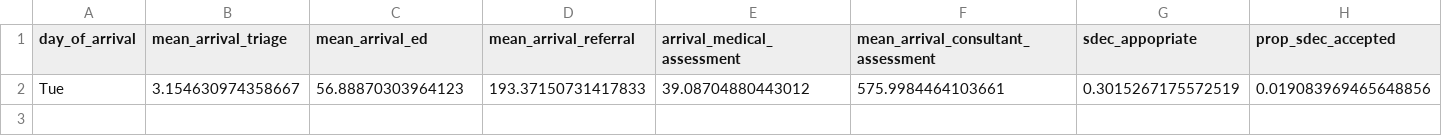
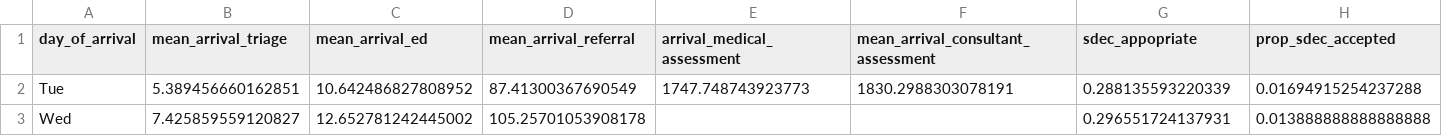
Before and after one commit to tomwhknight/emergency_care_simulation, a CSV file: data/results/summary_results_day.csv, drawn as a sheet; only a part is shown; removed rows and columns are numbered as before the commit, all else as after; rows hold the shown columns only; the diff names each change by its address in the sheet, - before the commit and + after, or states it on an @@ line.

```diff
--- a/data/results/summary_results_day.csv
+++ b/data/results/summary_results_day.csv
-row 2: Tue | 3.154630974358667 | 56.88870303964123 | 193.37150731417833 | 39.08704880443012 | 575.9984464103661 | 0.3015267175572519 | 0.019083969465648856
+row 2: Tue | 5.389456660162851 | 10.642486827808952 | 87.41300367690549 | 1747.748743923773 | 1830.2988303078191 | 0.288135593220339 | 0.01694915254237288
+row 3: Wed | 7.425859559120827 | 12.652781242445002 | 105.25701053908178 |  |  | 0.296551724137931 | 0.013888888888888888
```
Also changed, not shown: data/results/overall_summary.csv, data/results/summary_results_hour.csv, 7 other files.
